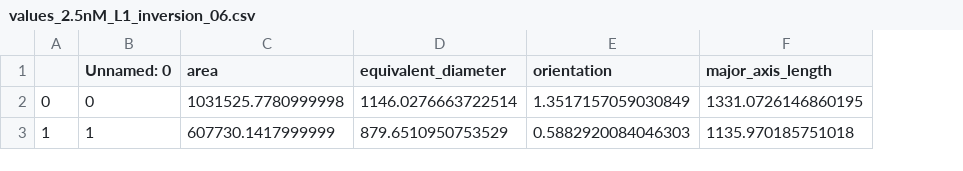
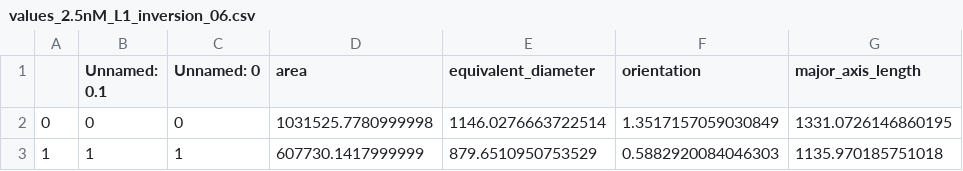
Before and after one commit to jepietryga/colloidal_crystal_ML, a CSV file: Results/values_2.5nM_L1_inversion_06.csv, drawn as a sheet; only a part is shown; the diff names each change by its address in the sheet, - before the commit and + after, or states it on an @@ line.

```diff
--- a/Results/values_2.5nM_L1_inversion_06.csv
+++ b/Results/values_2.5nM_L1_inversion_06.csv
+column B (Unnamed: 0.1), rows 2-3: 0 | 1
```
Also changed, not shown: Results/values_L2_10nM_05.csv, 18 other files.
